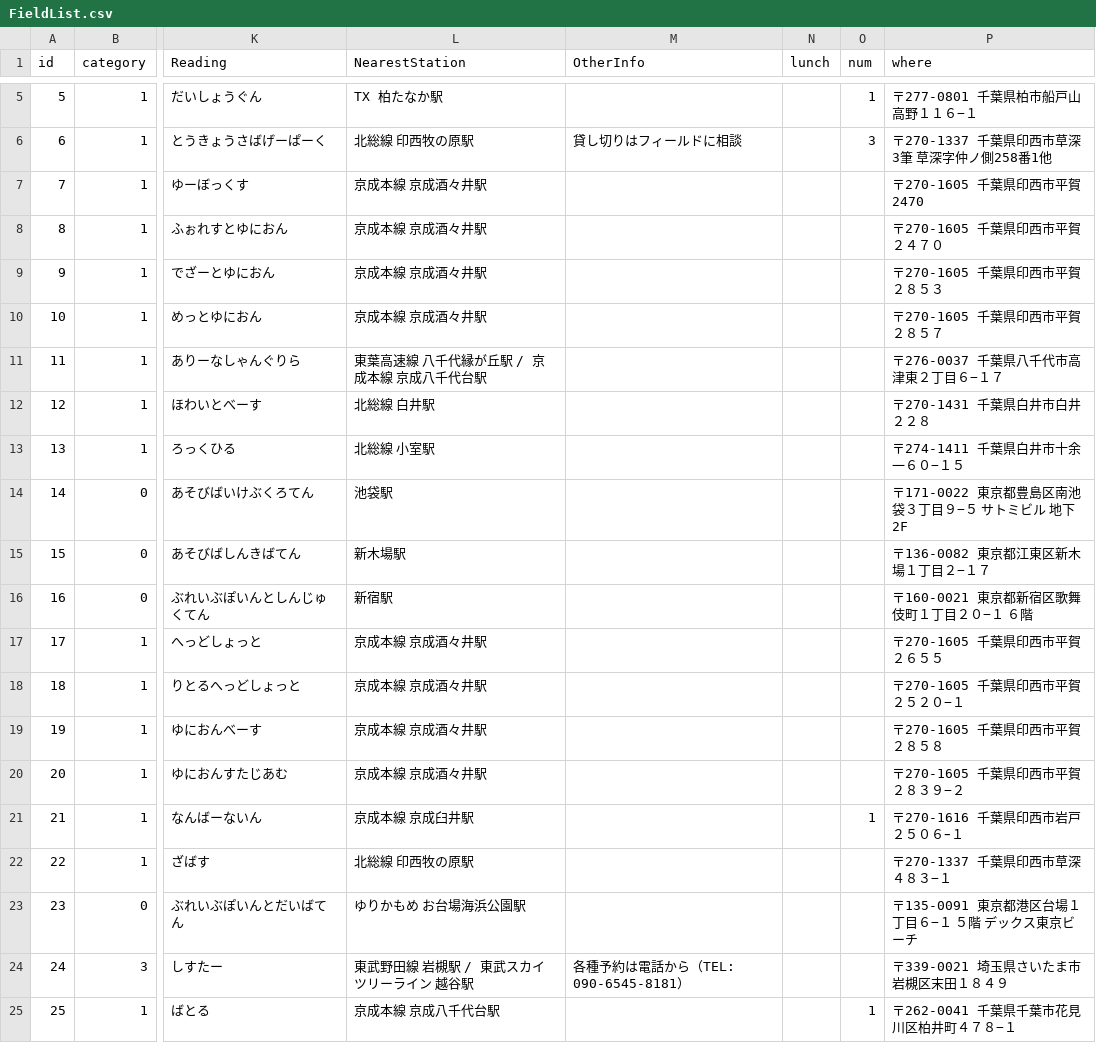
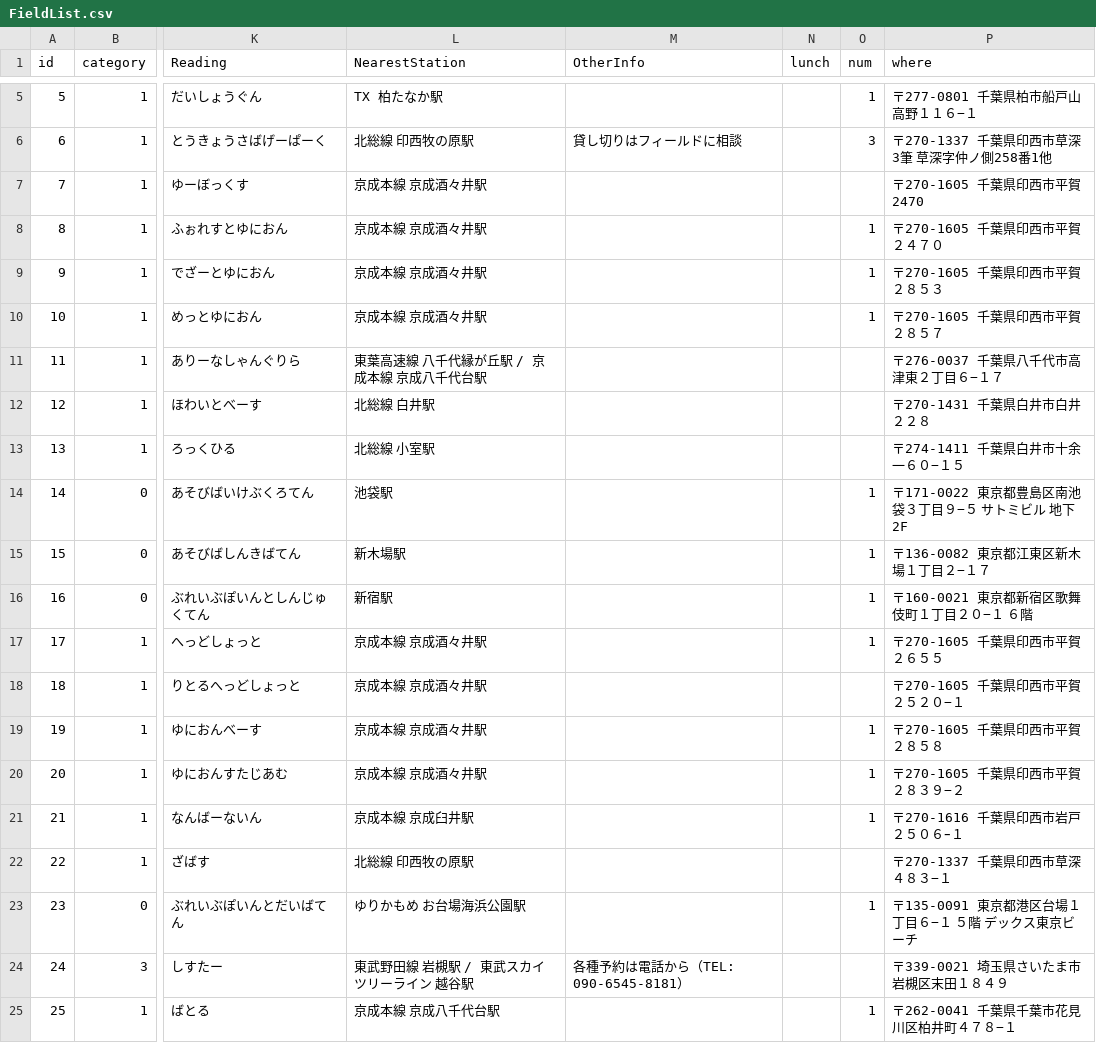
Before and after one commit to yoshi615/AirsoftFieldMap, a CSV file: FieldList.csv, drawn as a sheet; only a part is shown, gaps mark what is left out; the diff names each change by its address in the sheet, - before the commit and + after, or states it on an @@ line.

```diff
--- a/FieldList.csv
+++ b/FieldList.csv
-O8:O10 (num): (empty)
+O8:O10 (num): 1
-O14:O17 (num): (empty)
+O14:O17 (num): 1
-O19:O20 (num): (empty)
+O19:O20 (num): 1
-O23 (num): (empty)
+O23 (num): 1
```
Also changed, not shown: 10 other files.
